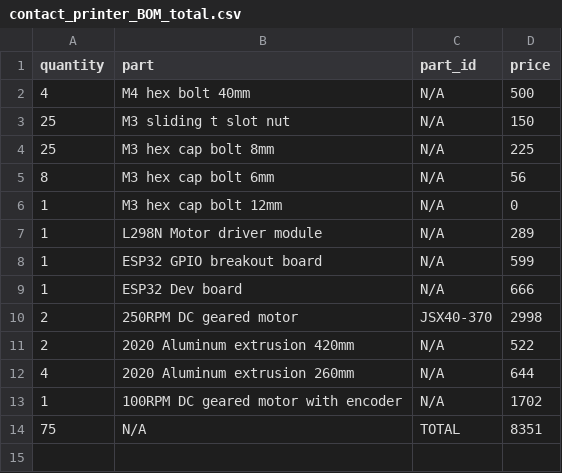
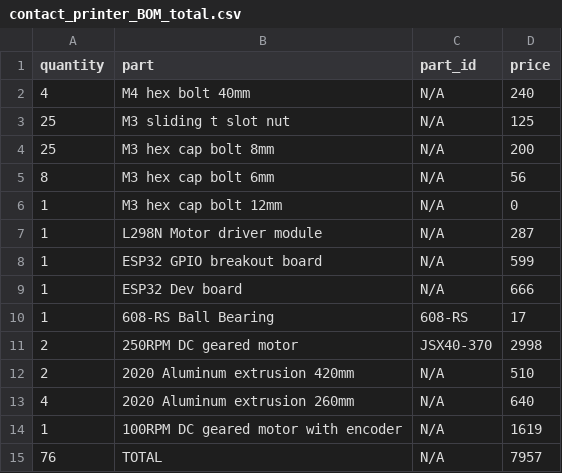
Before and after one commit to sixteenmillimeter/contact_printer, a CSV file: hardware/contact_printer_BOM_total.csv, drawn as a sheet.

```diff
--- a/hardware/contact_printer_BOM_total.csv
+++ b/hardware/contact_printer_BOM_total.csv
@@ -1,14 +1,15 @@
 quantity,part,part_id,price
-4,"M4 hex bolt 40mm",N/A,500
-25,"M3 sliding t slot nut",N/A,150
-25,"M3 hex cap bolt 8mm",N/A,225
+4,"M4 hex bolt 40mm",N/A,240
+25,"M3 sliding t slot nut",N/A,125
+25,"M3 hex cap bolt 8mm",N/A,200
 8,"M3 hex cap bolt 6mm",N/A,56
 1,"M3 hex cap bolt 12mm",N/A,0
-1,"L298N Motor driver module",N/A,289
+1,"L298N Motor driver module",N/A,287
 1,"ESP32 GPIO breakout board",N/A,599
 1,"ESP32 Dev board",N/A,666
+1,"608-RS Ball Bearing",608-RS,17
 2,"250RPM DC geared motor",JSX40-370,2998
-2,"2020 Aluminum extrusion 420mm",N/A,522
-4,"2020 Aluminum extrusion 260mm",N/A,644
-1,"100RPM DC geared motor with encoder",N/A,1702
-75,N/A,TOTAL,8351
+2,"2020 Aluminum extrusion 420mm",N/A,510
+4,"2020 Aluminum extrusion 260mm",N/A,640
+1,"100RPM DC geared motor with encoder",N/A,1619
+76,TOTAL,N/A,7957
```
Also changed, not shown: hardware/contact_printer_BOM.csv, hardware/prices.csv, 2 other files.
